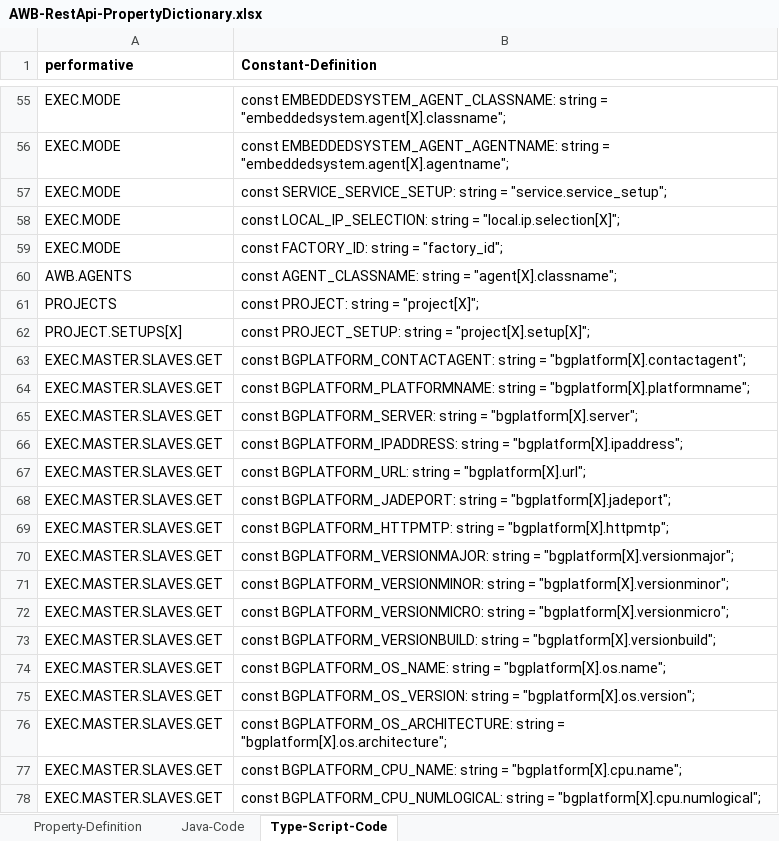
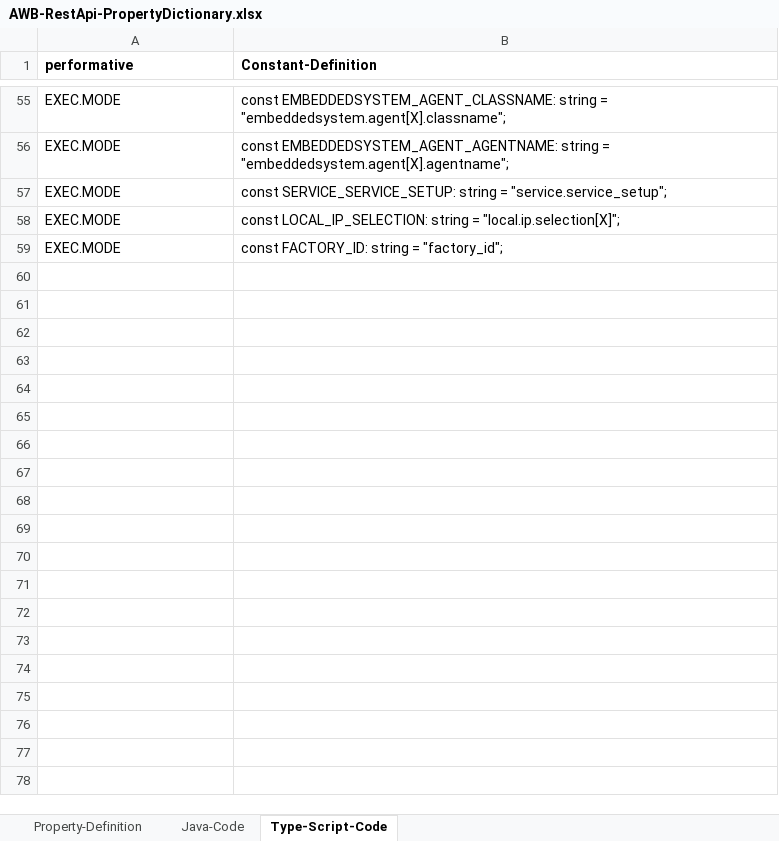
Before and after one commit to EnFlexIT/RestAPIs, an Excel workbook: AWB-RestApi-PropertyDictionary.xlsx, sheet Type-Script-Code, drawn as a sheet; only a part is shown, gaps mark what is left out; values as stored, in another font and other column widths than the file's, no borders; the diff covers the shown part only; the diff names each change by its address in the sheet, - before the commit and + after, or states it on an @@ line.

```diff
--- a/AWB-RestApi-PropertyDictionary.xlsx (sheet Type-Script-Code)
+++ b/AWB-RestApi-PropertyDictionary.xlsx (sheet Type-Script-Code)
@@ row 60 hidden: AWB.AGENTS | const AGENT_CLASSNAME: string = "agent[X].classname"; @@
@@ row 61 hidden: PROJECTS | const PROJECT: string = "project[X]"; @@
@@ row 62 hidden: PROJECT.SETUPS[X] | const PROJECT_SETUP: string = "project[X].setup[X]"; @@
@@ row 63 hidden: EXEC.MASTER.SLAVES.GET | const BGPLATFORM_CONTACTAGENT: string = "bgplatform[X].contactagent"; @@
@@ row 64 hidden: EXEC.MASTER.SLAVES.GET | const BGPLATFORM_PLATFORMNAME: string = "bgplatform[X].platformname"; @@
@@ row 65 hidden: EXEC.MASTER.SLAVES.GET | const BGPLATFORM_SERVER: string = "bgplatform[X].server"; @@
@@ row 66 hidden: EXEC.MASTER.SLAVES.GET | const BGPLATFORM_IPADDRESS: string = "bgplatform[X].ipaddress"; @@
@@ row 67 hidden: EXEC.MASTER.SLAVES.GET | const BGPLATFORM_URL: string = "bgplatform[X].url"; @@
@@ row 68 hidden: EXEC.MASTER.SLAVES.GET | const BGPLATFORM_JADEPORT: string = "bgplatform[X].jadeport"; @@
@@ row 69 hidden: EXEC.MASTER.SLAVES.GET | const BGPLATFORM_HTTPMTP: string = "bgplatform[X].httpmtp"; @@
@@ row 70 hidden: EXEC.MASTER.SLAVES.GET | const BGPLATFORM_VERSIONMAJOR: string = "bgplatform[X].versionmajor"; @@
@@ row 71 hidden: EXEC.MASTER.SLAVES.GET | const BGPLATFORM_VERSIONMINOR: string = "bgplatform[X].versionminor"; @@
@@ row 72 hidden: EXEC.MASTER.SLAVES.GET | const BGPLATFORM_VERSIONMICRO: string = "bgplatform[X].versionmicro"; @@
@@ row 73 hidden: EXEC.MASTER.SLAVES.GET | const BGPLATFORM_VERSIONBUILD: string = "bgplatform[X].versionbuild"; @@
@@ row 74 hidden: EXEC.MASTER.SLAVES.GET | const BGPLATFORM_OS_NAME: string = "bgplatform[X].os.name"; @@
@@ row 75 hidden: EXEC.MASTER.SLAVES.GET | const BGPLATFORM_OS_VERSION: string = "bgplatform[X].os.version"; @@
@@ row 76 hidden: EXEC.MASTER.SLAVES.GET | const BGPLATFORM_OS_ARCHITECTURE: string = "bgplatform[X].os.architecture"; @@
@@ row 77 hidden: EXEC.MASTER.SLAVES.GET | const BGPLATFORM_CPU_NAME: string = "bgplatform[X].cpu.name"; @@
@@ row 78 hidden: EXEC.MASTER.SLAVES.GET | const BGPLATFORM_CPU_NUMLOGICAL: string = "bgplatform[X].cpu.numlogical"; @@
```
Also changed, not shown: 56 hidden or unhidden rows elsewhere in this sheet, sheet Property-Definition.
